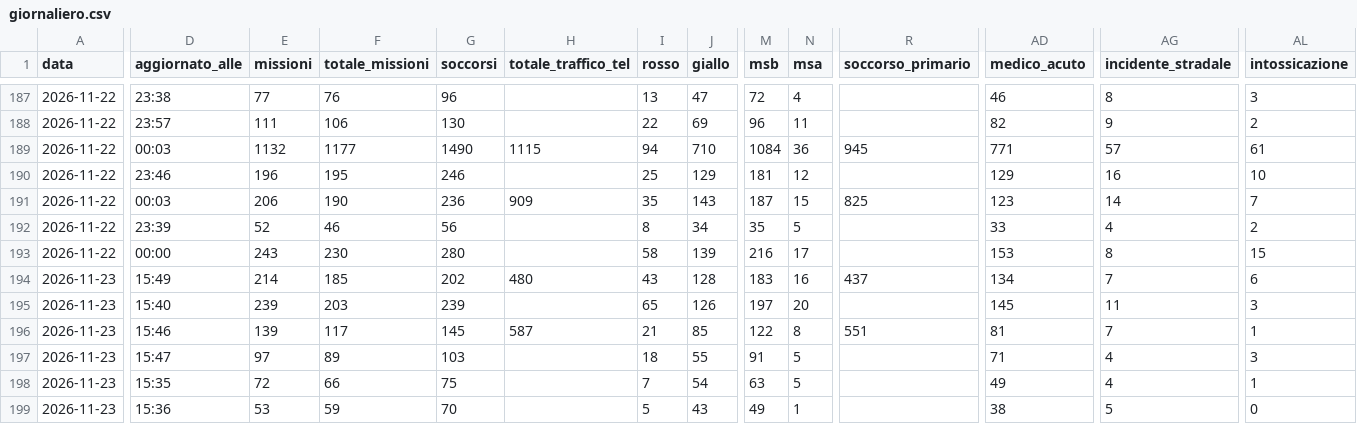
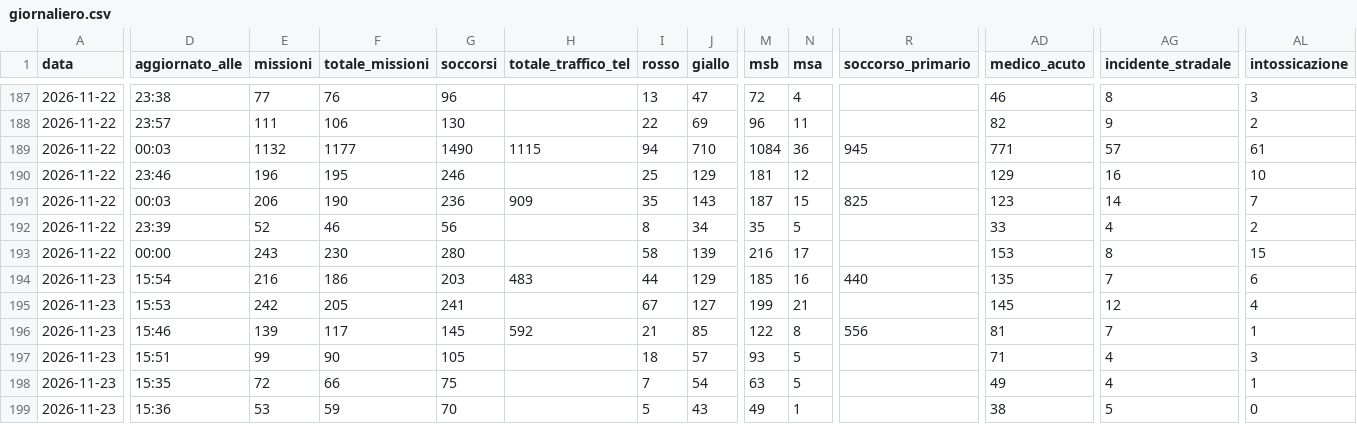
Before and after one commit to Alvarez2009-svg/4r3u1, a CSV file: data/giornaliero.csv, drawn as a sheet; only a part is shown, gaps mark what is left out; the diff covers the shown part only; the diff names each change by its address in the sheet, - before the commit and + after, or states it on an @@ line.

```diff
--- a/data/giornaliero.csv
+++ b/data/giornaliero.csv
-D194 (aggiornato_alle): 15:49
+D194 (aggiornato_alle): 15:54
-E194 (missioni): 214
+E194 (missioni): 216
-F194 (totale_missioni): 185
+F194 (totale_missioni): 186
-G194 (soccorsi): 202
+G194 (soccorsi): 203
-H194 (totale_traffico_tel): 480
+H194 (totale_traffico_tel): 483
-I194 (rosso): 43
+I194 (rosso): 44
-J194 (giallo): 128
+J194 (giallo): 129
-M194 (msb): 183
+M194 (msb): 185
-R194 (soccorso_primario): 437
+R194 (soccorso_primario): 440
-AD194 (medico_acuto): 134
+AD194 (medico_acuto): 135
-D195 (aggiornato_alle): 15:40
+D195 (aggiornato_alle): 15:53
-E195 (missioni): 239
+E195 (missioni): 242
-F195 (totale_missioni): 203
+F195 (totale_missioni): 205
-G195 (soccorsi): 239
+G195 (soccorsi): 241
-I195 (rosso): 65
+I195 (rosso): 67
-J195 (giallo): 126
+J195 (giallo): 127
-M195 (msb): 197
+M195 (msb): 199
-N195 (msa): 20
+N195 (msa): 21
-AG195 (incidente_stradale): 11
+AG195 (incidente_stradale): 12
-AL195 (intossicazione): 3
+AL195 (intossicazione): 4
-H196 (totale_traffico_tel): 587
+H196 (totale_traffico_tel): 592
-R196 (soccorso_primario): 551
+R196 (soccorso_primario): 556
-D197 (aggiornato_alle): 15:47
+D197 (aggiornato_alle): 15:51
-E197 (missioni): 97
+E197 (missioni): 99
-F197 (totale_missioni): 89
+F197 (totale_missioni): 90
-G197 (soccorsi): 103
+G197 (soccorsi): 105
-J197 (giallo): 55
+J197 (giallo): 57
-M197 (msb): 91
+M197 (msb): 93
```
Also changed, not shown: 44 edited cells elsewhere in this file, 2 other files.
